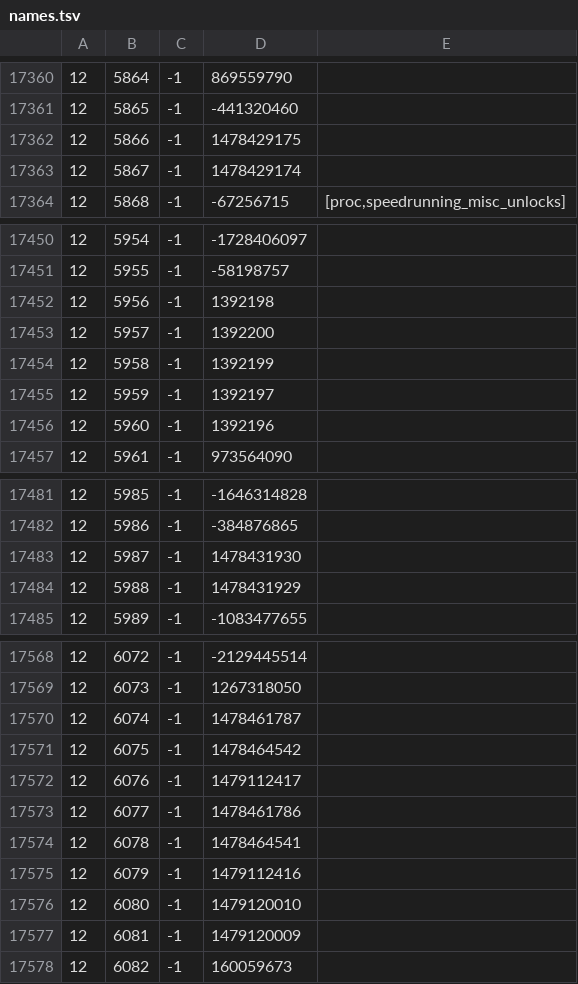
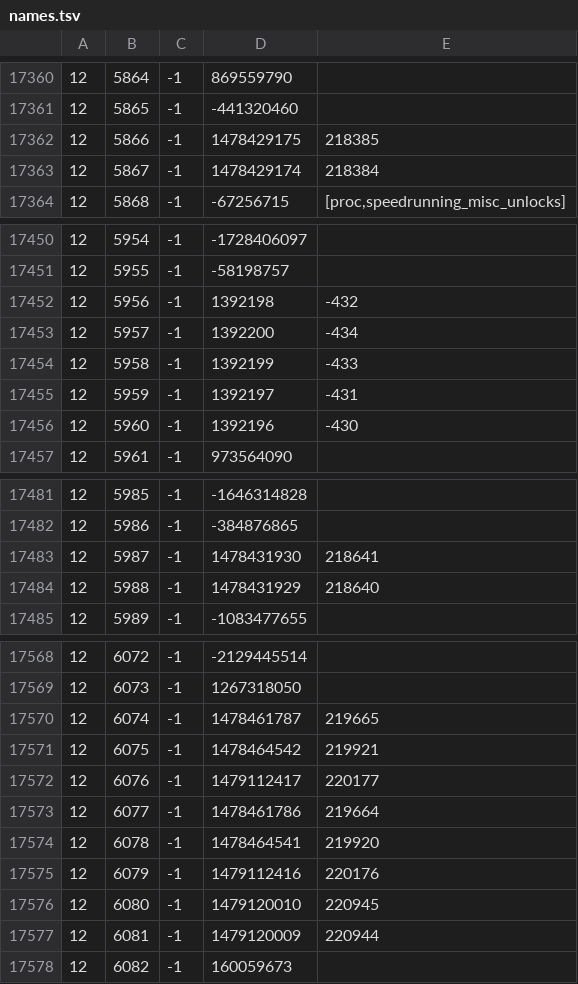
Before and after one commit to Joshua-F/cache-names, a TSV file: names.tsv, drawn as a sheet; only a part is shown, gaps mark what is left out; the diff covers the shown part only.

Commit message:
Update names

```diff
--- a/names.tsv
+++ b/names.tsv
@@ -17361,4 +17361,4 @@
 12	5865	-1	-441320460	
-12	5866	-1	1478429175	
-12	5867	-1	1478429174	
+12	5866	-1	1478429175	218385
+12	5867	-1	1478429174	218384
 12	5868	-1	-67256715	[proc,speedrunning_misc_unlocks]
@@ -17451,7 +17451,7 @@
 12	5955	-1	-58198757	
-12	5956	-1	1392198	
-12	5957	-1	1392200	
-12	5958	-1	1392199	
-12	5959	-1	1392197	
-12	5960	-1	1392196	
+12	5956	-1	1392198	-432
+12	5957	-1	1392200	-434
+12	5958	-1	1392199	-433
+12	5959	-1	1392197	-431
+12	5960	-1	1392196	-430
 12	5961	-1	973564090	
@@ -17482,4 +17482,4 @@
 12	5986	-1	-384876865	
-12	5987	-1	1478431930	
-12	5988	-1	1478431929	
+12	5987	-1	1478431930	218641
+12	5988	-1	1478431929	218640
 12	5989	-1	-1083477655	
@@ -17569,10 +17569,10 @@
 12	6073	-1	1267318050	
-12	6074	-1	1478461787	
-12	6075	-1	1478464542	
-12	6076	-1	1479112417	
-12	6077	-1	1478461786	
-12	6078	-1	1478464541	
-12	6079	-1	1479112416	
-12	6080	-1	1479120010	
-12	6081	-1	1479120009	
+12	6074	-1	1478461787	219665
+12	6075	-1	1478464542	219921
+12	6076	-1	1479112417	220177
+12	6077	-1	1478461786	219664
+12	6078	-1	1478464541	219920
+12	6079	-1	1479112416	220176
+12	6080	-1	1479120010	220945
+12	6081	-1	1479120009	220944
 12	6082	-1	160059673	
```
Also changed, not shown: 3 edited cells elsewhere in this file, individual-names.tsv.
